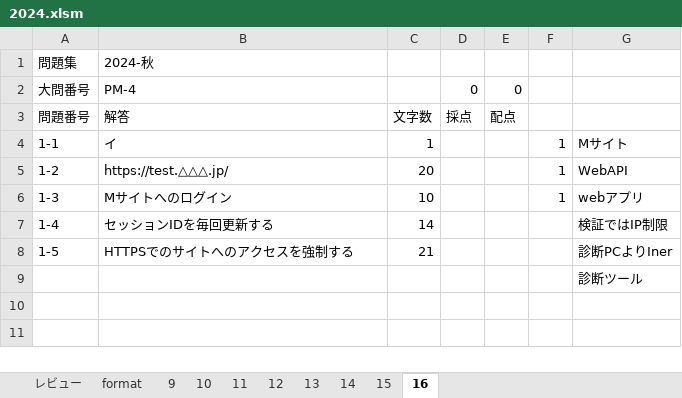
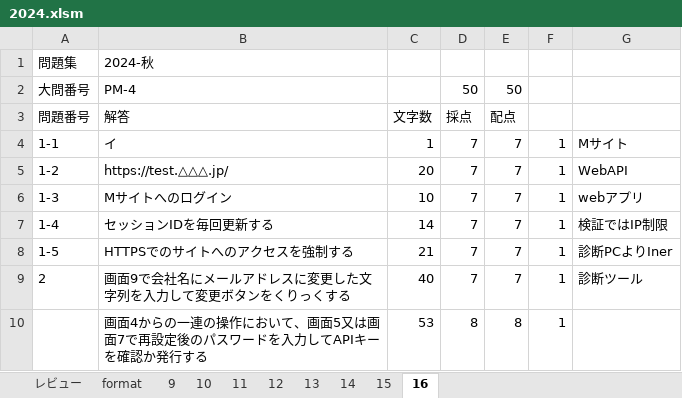
Before and after one commit to Shinichi0713/security_specialist, an Excel workbook: 2025/past_problems/2024.xlsm, sheet 16, drawn as a sheet; values as stored, in another font and other column widths than the file's, no borders; removed rows and columns are numbered as before the commit, all else as after; the diff names each change by its address in the sheet, - before the commit and + after, or states it on an @@ line.

Commit message:
up

```diff
--- a/2025/past_problems/2024.xlsm (sheet 16)
+++ b/2025/past_problems/2024.xlsm (sheet 16)
-D2 (採点): 0
+D2 (採点): 50
-E2 (配点): 0
+E2 (配点): 50
-D4:D8 (採点): (empty)
+D4:D8 (採点): 7
-E4:E8 (配点): (empty)
+E4:E8 (配点): 7
-F7:F8: (empty)
+F7:F8: 1
-row 9:  |  |  |  |  |  | 診断ツール
+row 9: 2 | 画面9で会社名にメールアドレスに変更した文字列を入力して変更ボタンをくりっくする | 40 | 7 | 7 | 1 | 診断ツール
+row 10:  | 画面4からの一連の操作において、画面5又は画面7で再設定後のパスワードを入力してAPIキーを確認か発行する | 53 | 8 | 8 | 1
```
Also changed, not shown: sheet レビュー.
